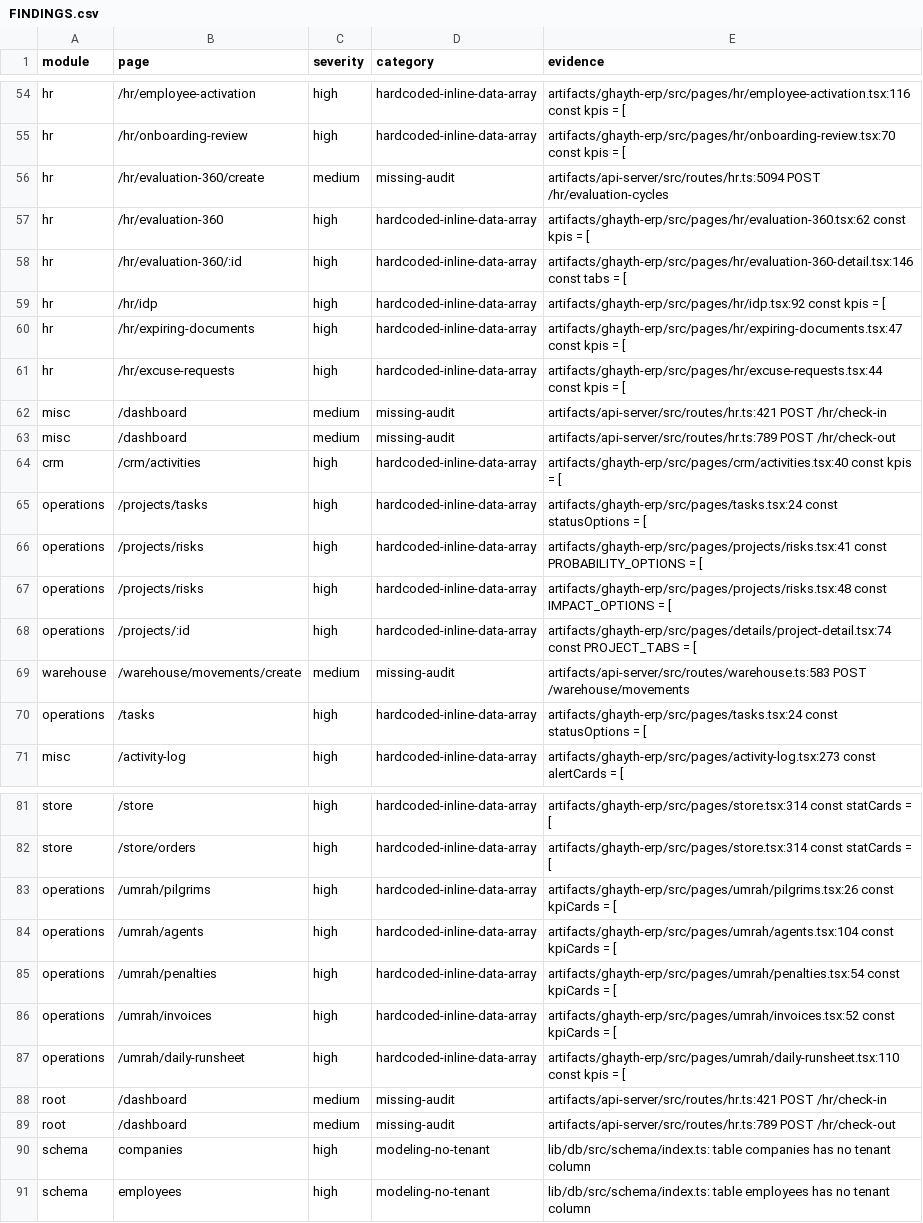
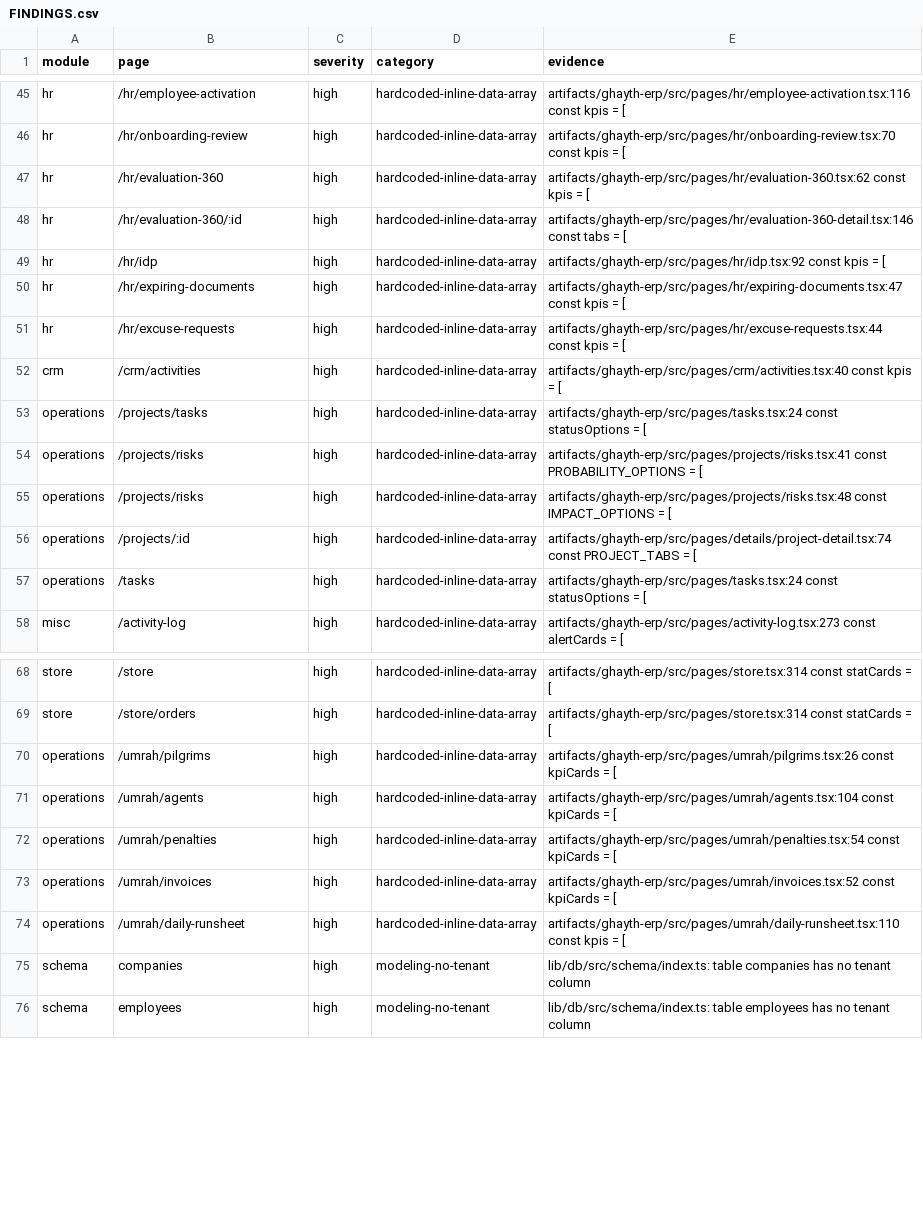
Before and after one commit to barhom64/ghayth-erp, a CSV file: audit/system-review/findings/FINDINGS.csv, drawn as a sheet; only a part is shown, gaps mark what is left out; the diff covers the shown part only.

```diff
--- a/audit/system-review/findings/FINDINGS.csv
+++ b/audit/system-review/findings/FINDINGS.csv
@@ -55,3 +46,2 @@ hr,/hr/employee-activation,high,hardcoded-inline-data-array,"artifacts/ghayth-er
 hr,/hr/onboarding-review,high,hardcoded-inline-data-array,"artifacts/ghayth-erp/src/pages/hr/onboarding-review.tsx:70 const kpis = ["
-hr,/hr/evaluation-360/create,medium,missing-audit,"artifacts/api-server/src/routes/hr.ts:5094 POST /hr/evaluation-cycles"
 hr,/hr/evaluation-360,high,hardcoded-inline-data-array,"artifacts/ghayth-erp/src/pages/hr/evaluation-360.tsx:62 const kpis = ["
@@ -61,4 +51,2 @@ hr,/hr/expiring-documents,high,hardcoded-inline-data-array,"artifacts/ghayth-erp
 hr,/hr/excuse-requests,high,hardcoded-inline-data-array,"artifacts/ghayth-erp/src/pages/hr/excuse-requests.tsx:44 const kpis = ["
-misc,/dashboard,medium,missing-audit,"artifacts/api-server/src/routes/hr.ts:421 POST /hr/check-in"
-misc,/dashboard,medium,missing-audit,"artifacts/api-server/src/routes/hr.ts:789 POST /hr/check-out"
 crm,/crm/activities,high,hardcoded-inline-data-array,"artifacts/ghayth-erp/src/pages/crm/activities.tsx:40 const kpis = ["
@@ -68,3 +56,2 @@ operations,/projects/risks,high,hardcoded-inline-data-array,"artifacts/ghayth-er
 operations,/projects/:id,high,hardcoded-inline-data-array,"artifacts/ghayth-erp/src/pages/details/project-detail.tsx:74 const PROJECT_TABS = ["
-warehouse,/warehouse/movements/create,medium,missing-audit,"artifacts/api-server/src/routes/warehouse.ts:583 POST /warehouse/movements"
 operations,/tasks,high,hardcoded-inline-data-array,"artifacts/ghayth-erp/src/pages/tasks.tsx:24 const statusOptions = ["
@@ -87,4 +74,2 @@ operations,/umrah/invoices,high,hardcoded-inline-data-array,"artifacts/ghayth-er
 operations,/umrah/daily-runsheet,high,hardcoded-inline-data-array,"artifacts/ghayth-erp/src/pages/umrah/daily-runsheet.tsx:110 const kpis = ["
-root,/dashboard,medium,missing-audit,"artifacts/api-server/src/routes/hr.ts:421 POST /hr/check-in"
-root,/dashboard,medium,missing-audit,"artifacts/api-server/src/routes/hr.ts:789 POST /hr/check-out"
 schema,companies,high,modeling-no-tenant,"lib/db/src/schema/index.ts: table companies has no tenant column"
```
Also changed, not shown: 9 removed rows elsewhere in this file, 23 other files.
